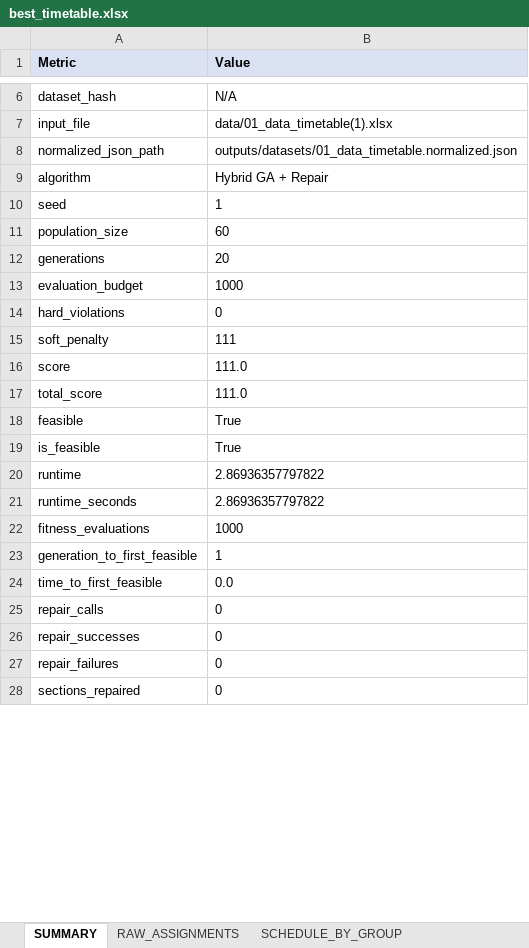
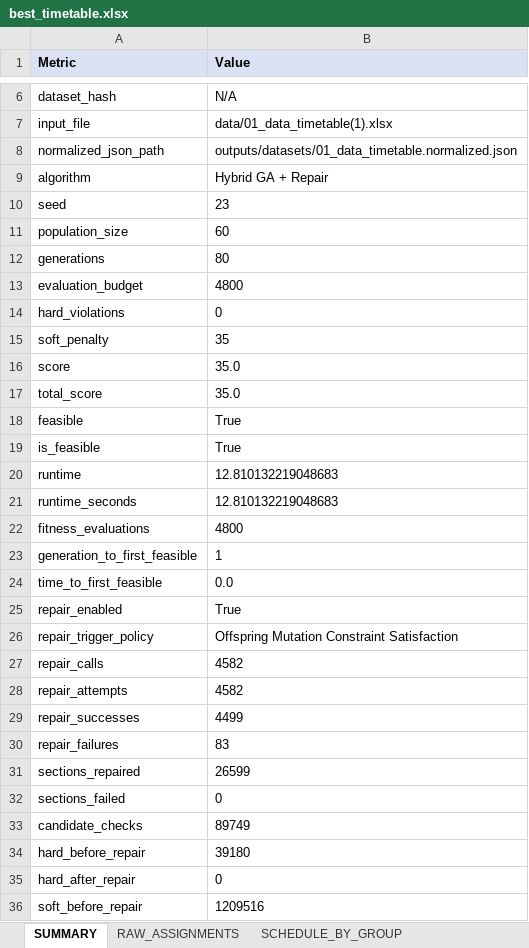
Before and after one commit to duktrung05/genetic-alo, an Excel workbook: outputs/timetables/best_timetable.xlsx, sheet SUMMARY, drawn as a sheet; only a part is shown, gaps mark what is left out; values as stored, in another font and other column widths than the file's, no borders; addresses are those after the commit; the diff covers the shown part only; the diff names each change by its address in the sheet, - before the commit and + after, or states it on an @@ line.

Commit message:
Stable GA Repair version with verified 30-seed benchmark

```diff
--- a/outputs/timetables/best_timetable.xlsx (sheet SUMMARY)
+++ b/outputs/timetables/best_timetable.xlsx (sheet SUMMARY)
-B10 (Value): 1
+B10 (Value): 23
-B12 (Value): 20
+B12 (Value): 80
-B13 (Value): 1000
+B13 (Value): 4800
-B15 (Value): 111
+B15 (Value): 35
-B16:B17 (Value): 111.0
+B16:B17 (Value): 35.0
-B20:B21 (Value): 2.86936357797822
+B20:B21 (Value): 12.810132219048683
-B22 (Value): 1000
+B22 (Value): 4800
+row 25: repair_enabled | True
+row 26: repair_trigger_policy | Offspring Mutation Constraint Satisfaction
-B27 (Value): 0
+B27 (Value): 4582
+row 28: repair_attempts | 4582
-B29 (Value): 0
+B29 (Value): 4499
-B30 (Value): 0
+B30 (Value): 83
-B31 (Value): 0
+B31 (Value): 26599
+row 32: sections_failed | 0
+row 33: candidate_checks | 89749
+row 34: hard_before_repair | 39180
+row 35: hard_after_repair | 0
+row 36: soft_before_repair | 1209516
```
Also changed, not shown: 1 added row and 2 edited cells elsewhere in this sheet, sheet RAW_ASSIGNMENTS, sheet SCHEDULE_BY_GROUP, sheet SCHEDULE_BY_ROOM, sheet SCHEDULE_BY_LECTURER, sheet VIOLATIONS, sheet RUN_CONFIG, 11 other files.
